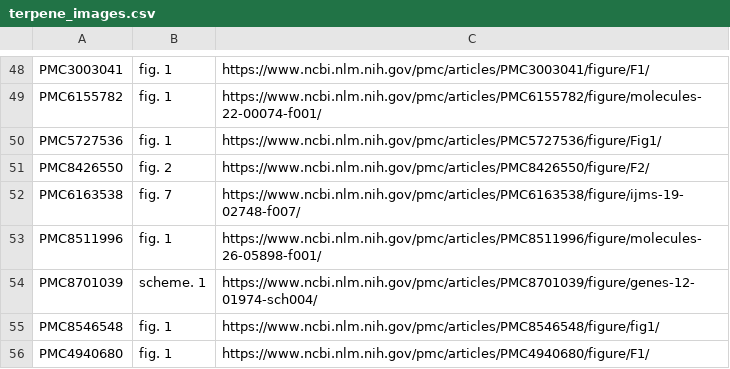
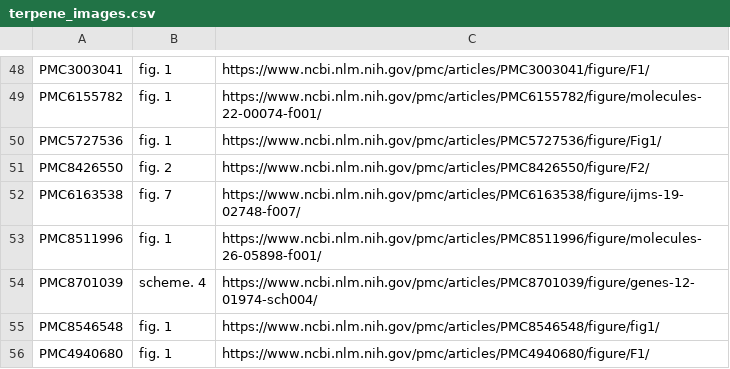
Before and after one commit to roopavsm/codework, a CSV file: terpene_images.csv, drawn as a sheet; only a part is shown, gaps mark what is left out.

Commit message:
Update terpene_images.csv

```diff
--- a/terpene_images.csv
+++ b/terpene_images.csv
@@ -53,3 +53,3 @@ PMC6163538,fig. 7,https://www.ncbi.nlm.nih.gov/pmc/articles/PMC6163538/figure/ij
 PMC8511996,fig. 1,https://www.ncbi.nlm.nih.gov/pmc/articles/PMC8511996/figure/molecules-26-05898-f001/
-PMC8701039,scheme. 1,https://www.ncbi.nlm.nih.gov/pmc/articles/PMC8701039/figure/genes-12-01974-sch004/
+PMC8701039,scheme. 4,https://www.ncbi.nlm.nih.gov/pmc/articles/PMC8701039/figure/genes-12-01974-sch004/
 PMC8546548,fig. 1,https://www.ncbi.nlm.nih.gov/pmc/articles/PMC8546548/figure/fig1/
```
